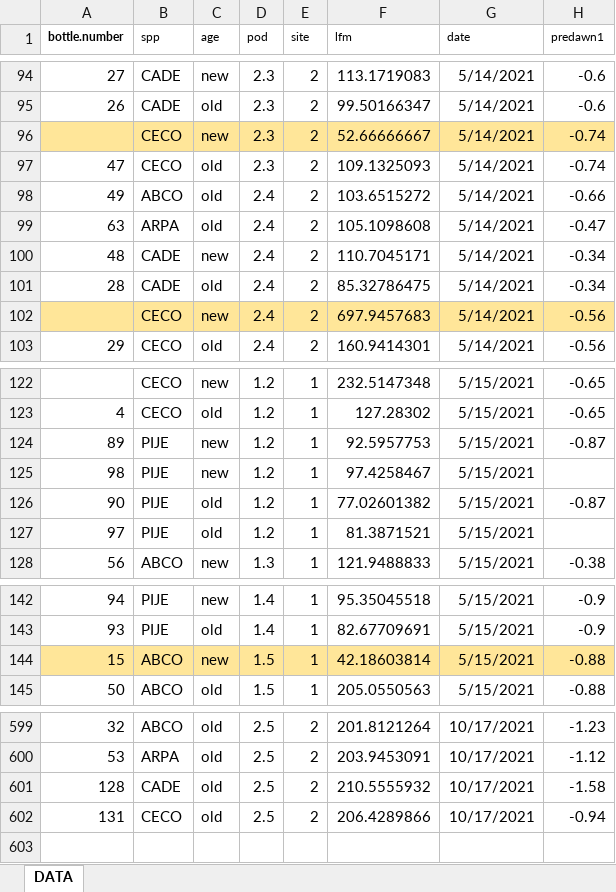
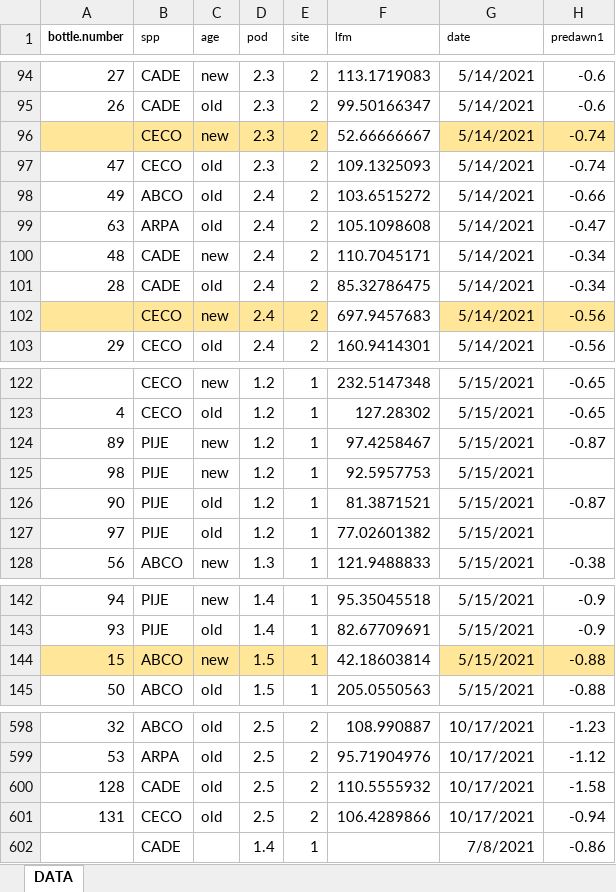
Before and after one commit to bovingi/sierra-flammability, an Excel workbook: raw-data/Summer2021.LFM.mpa.data.analysis.xlsx, sheet DATA, drawn as a sheet; only a part is shown, gaps mark what is left out; values as stored, in another font and other column widths than the file's, no borders; addresses are those after the commit; the diff covers the shown part only; the diff names each change by its address in the sheet, - before the commit and + after, or states it on an @@ line.

Commit message:
Finished field data for actual vs. predicted script

```diff
--- a/raw-data/Summer2021.LFM.mpa.data.analysis.xlsx (sheet DATA)
+++ b/raw-data/Summer2021.LFM.mpa.data.analysis.xlsx (sheet DATA)
-F96 fill: #FFE699
+F96 fill: none
-F102 fill: #FFE699
+F102 fill: none
-F124 (lfm): 92.5957753
+F124 (lfm): 97.4258467
-F125 (lfm): 97.4258467
+F125 (lfm): 92.5957753
-F126 (lfm): 77.02601382
+F126 (lfm): 81.3871521
-F127 (lfm): 81.3871521
+F127 (lfm): 77.02601382
-F144 fill: #FFE699
+F144 fill: none
-F598 (lfm): 201.8121264
+F598 (lfm): 108.990887
-F599 (lfm): 203.9453091
+F599 (lfm): 95.71904976
-F600 (lfm): 210.5555932
+F600 (lfm): 110.5555932
-F601 (lfm): 206.4289866
+F601 (lfm): 106.4289866
@@ row 269 moved to row 602: CADE @@
```
Also changed, not shown: 30 added rows, 30 removed rows, 54 edited cells and cell formats elsewhere in this sheet, formulas that keep their value, 6 other files.
